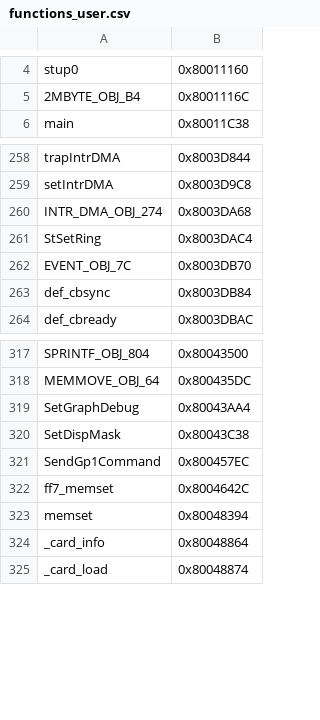
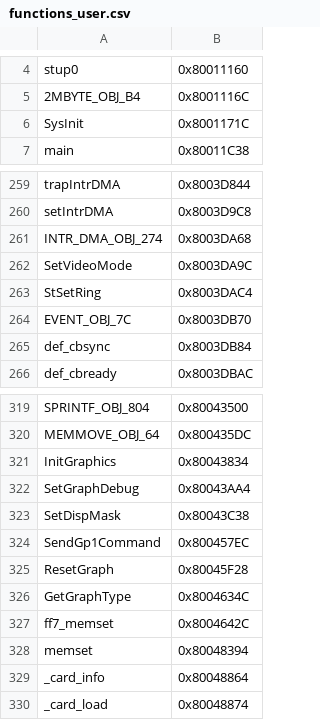
Before and after one commit to jpnodev/ff7-decomp, a CSV file: ghidra_exports/functions_user.csv, drawn as a sheet; only a part is shown, gaps mark what is left out; the diff names each change by its address in the sheet, - before the commit and + after, or states it on an @@ line.

```diff
--- a/ghidra_exports/functions_user.csv
+++ b/ghidra_exports/functions_user.csv
+row 6: SysInit | 0x8001171C
+row 262: SetVideoMode | 0x8003DA9C
+row 321: InitGraphics | 0x80043834
+row 325: ResetGraph | 0x80045F28
+row 326: GetGraphType | 0x8004634C
```
Also changed, not shown: ghidra_exports/comments.csv, ghidra_exports/data_labels_user.csv, 15 other files.
